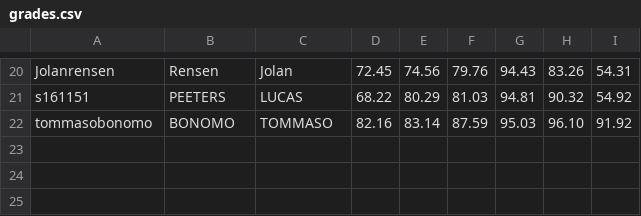
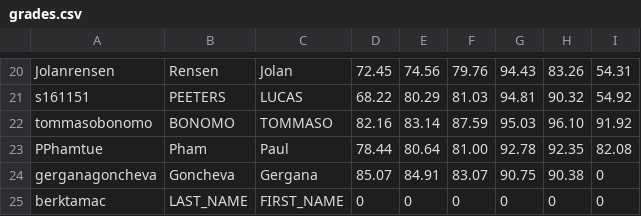
Before and after one commit to ML-course/engineer, a CSV file: grading-3/grades.csv, drawn as a sheet; only a part is shown, gaps mark what is left out.

```diff
--- a/grading-3/grades.csv
+++ b/grading-3/grades.csv
@@ -22 +22,4 @@ s161151,PEETERS, LUCAS,68.22,80.29,81.03,94.81,90.32,54.92
 tommasobonomo,BONOMO, TOMMASO,82.16,83.14,87.59,95.03,96.10,91.92
+PPhamtue,Pham, Paul,78.44,80.64,81.00,92.78,92.35,82.08
+gerganagoncheva,Goncheva, Gergana,85.07,84.91,83.07,90.75,90.38,0
+berktamac,LAST_NAME, FIRST_NAME,0,0,0,0,0,0
```
Also changed, not shown: 21 other files.
